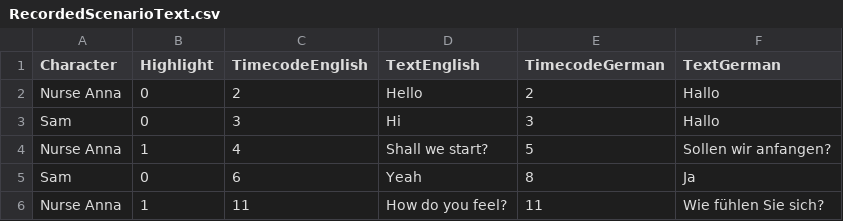
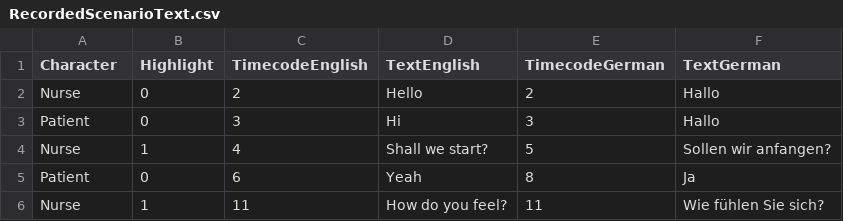
Before and after one commit to XRINTAMT/DR_FLEMP, a CSV file: Assets/Resources/Scenarios/B12_Recorded/RecordedScenarioText.csv, drawn as a sheet.

```diff
--- a/Assets/Resources/Scenarios/B12_Recorded/RecordedScenarioText.csv
+++ b/Assets/Resources/Scenarios/B12_Recorded/RecordedScenarioText.csv
@@ -1,6 +1,6 @@
 Character,Highlight,TimecodeEnglish,TextEnglish,TimecodeGerman,TextGerman
-Nurse Anna,0,2,Hello,2,Hallo
-Sam,0,3,Hi,3,Hallo
-Nurse Anna,1,4,Shall we start?,5,Sollen wir anfangen?
-Sam,0,6,Yeah,8,Ja
-Nurse Anna,1,11,How do you feel?,11,Wie fühlen Sie sich?
+Nurse,0,2,Hello,2,Hallo
+Patient,0,3,Hi,3,Hallo
+Nurse,1,4,Shall we start?,5,Sollen wir anfangen?
+Patient,0,6,Yeah,8,Ja
+Nurse,1,11,How do you feel?,11,Wie fühlen Sie sich?
```
Also changed, not shown: 5 other files.
